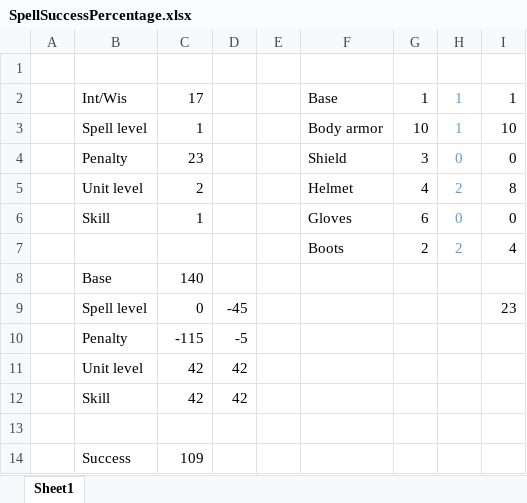
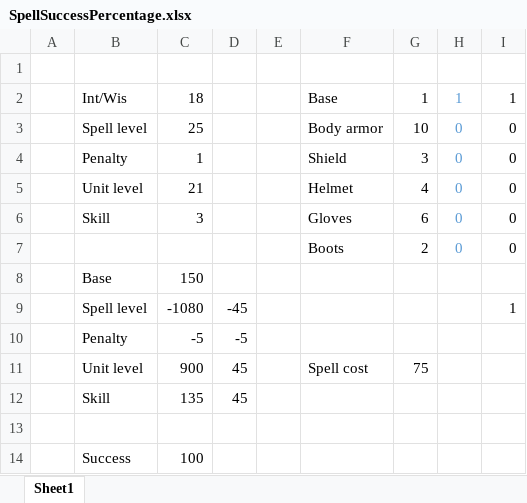
Before and after one commit to hyvanmielenpelit/GnollHack, an Excel workbook: SpellSuccessPercentage.xlsx, sheet Sheet1, drawn as a sheet; values as stored, in another font and other column widths than the file's, no borders; removed rows and columns are numbered as before the commit, all else as after; the diff names each change by its address in the sheet, - before the commit and + after, or states it on an @@ line.

```diff
--- a/SpellSuccessPercentage.xlsx (sheet Sheet1)
+++ b/SpellSuccessPercentage.xlsx (sheet Sheet1)
-C2: 17
+C2: 18
-C3: 1
+C3: 25
-H3: 1
+H3: 0
-I3: 10
+I3: 0
-C4: 23
+C4: 1
-C5: 2
+C5: 21
-H5: 2
+H5: 0
-I5: 8
+I5: 0
-C6: 1
+C6: 3
-H7: 2
+H7: 0
-I7: 4
+I7: 0
-C8: 140
+C8: 150
-C9: 0
+C9: -1080
-I9: 23
+I9: 1
-C10: -115
+C10: -5
-row 11:  | Unit level | 42 | 42
-row 12:  | Skill | 42 | 42
+row 11:  | Unit level | 900 | 45 |  | Spell cost | 75
+row 12:  | Skill | 135 | 45
-C14: 109
+C14: 100
```
Also changed, not shown: 6 other files.
